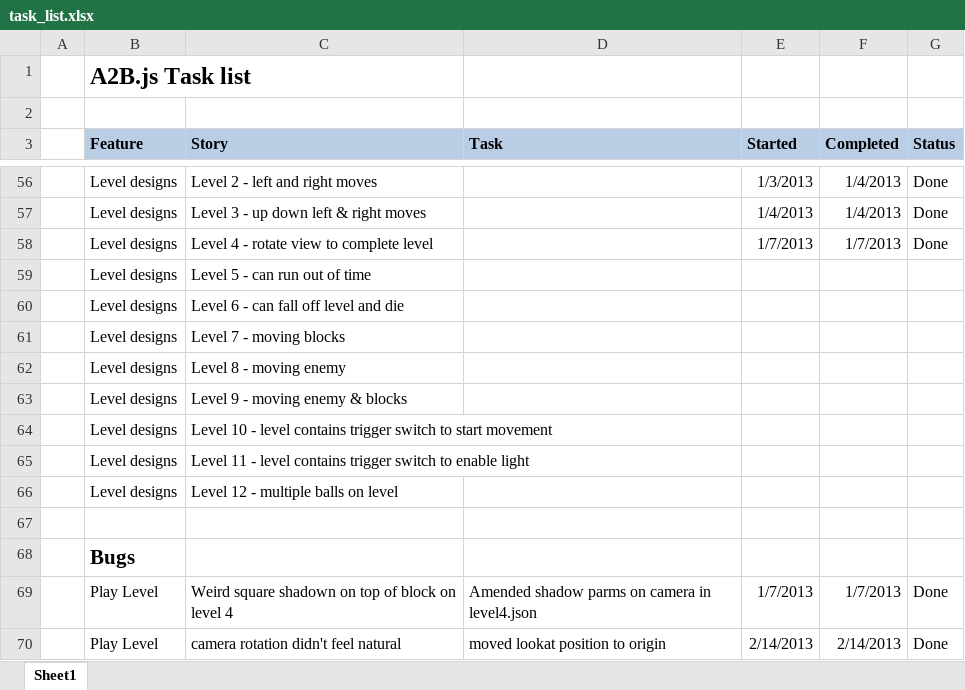
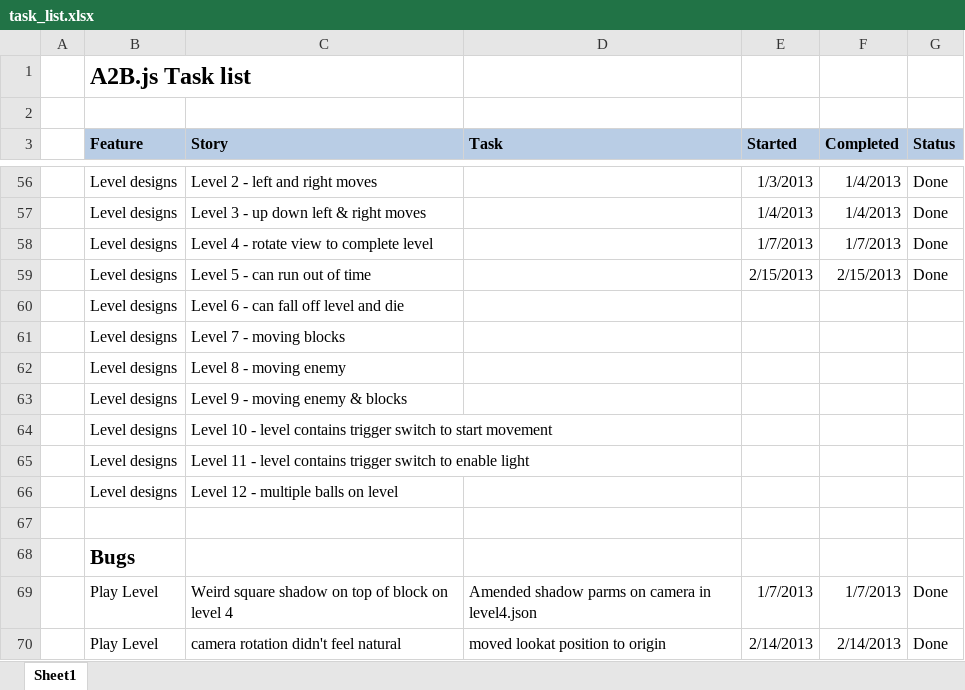
Before and after one commit to telecoda/a2b.js, an Excel workbook: docs/tasks/task_list.xlsx, sheet Sheet1, drawn as a sheet; only a part is shown, gaps mark what is left out; values as stored, in another font and other column widths than the file's, no borders; conditional formats not drawn; removed rows and columns are numbered as before the commit, all else as after; the diff names each change by its address in the sheet, - before the commit and + after, or states it on an @@ line.

```diff
--- a/docs/tasks/task_list.xlsx (sheet Sheet1)
+++ b/docs/tasks/task_list.xlsx (sheet Sheet1)
-row 59:  | Level designs | Level 5 - can run out of time
+row 59:  | Level designs | Level 5 - can run out of time |  | 2/15/2013 | 2/15/2013 | Done
-C69 (Story): Weird square shadown on top…
+C69 (Story): Weird square shadow on top…
```
Also changed, not shown: 7 other files.
